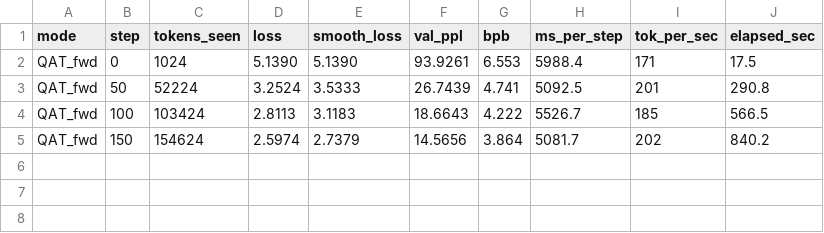
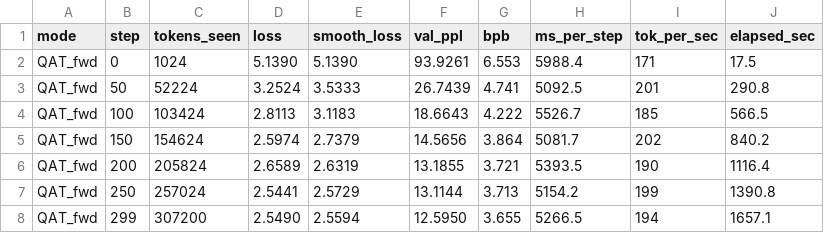
Before and after one commit to juand-r/claude-sandbox, a CSV file: explorations/qat-cpu/headcmp_8h.csv, drawn as a sheet; the diff names each change by its address in the sheet, - before the commit and + after, or states it on an @@ line.

```diff
--- a/explorations/qat-cpu/headcmp_8h.csv
+++ b/explorations/qat-cpu/headcmp_8h.csv
+row 6: QAT_fwd | 200 | 205824 | 2.6589 | 2.6319 | 13.1855 | 3.721 | 5393.5 | 190 | 1116.4
+row 7: QAT_fwd | 250 | 257024 | 2.5441 | 2.5729 | 13.1144 | 3.713 | 5154.2 | 199 | 1390.8
+row 8: QAT_fwd | 299 | 307200 | 2.5490 | 2.5594 | 12.5950 | 3.655 | 5266.5 | 194 | 1657.1
```
